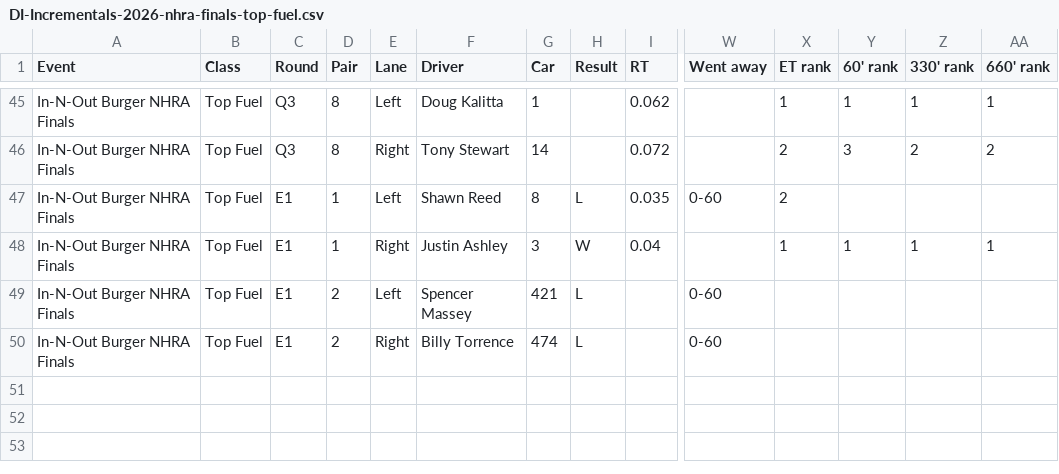
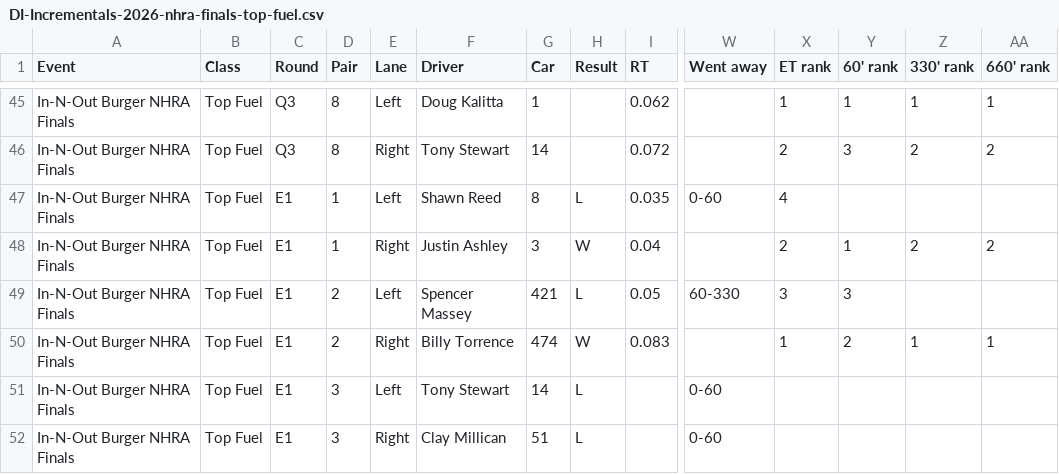
Before and after one commit to wes-buck/di-incrementals, a CSV file: events/2026-nhra-finals/top-fuel/DI-Incrementals-2026-nhra-finals-top-fuel.csv, drawn as a sheet; only a part is shown, gaps mark what is left out; addresses are those after the commit; rows hold the shown columns only; the diff names each change by its address in the sheet, - before the commit and + after, or states it on an @@ line.

Commit message:
Update: In-N-Out Burger NHRA Finals | Top Fuel Q1,Q2,Q3,E1; Funny Car Q1,Q2,Q3; Pro Stock Q1,Q2,Q3,Q4; Pro Stock Motorcycle Q1,Q2,Q3,Q4,E1

```diff
--- a/events/2026-nhra-finals/top-fuel/DI-Incrementals-2026-nhra-finals-top-fuel.csv
+++ b/events/2026-nhra-finals/top-fuel/DI-Incrementals-2026-nhra-finals-top-fuel.csv
-X47 (ET rank): 2
+X47 (ET rank): 4
-X48 (ET rank): 1
+X48 (ET rank): 2
-Z48 (330' rank): 1
+Z48 (330' rank): 2
-AA48 (660' rank): 1
+AA48 (660' rank): 2
+row 49: In-N-Out Burger NHRA Finals | Top Fuel | E1 | 2 | Left | Spencer Massey | 421 | L | 0.05 | 60-330 | 3 | 3
+row 50: In-N-Out Burger NHRA Finals | Top Fuel | E1 | 2 | Right | Billy Torrence | 474 | W | 0.083 |  | 1 | 2 | 1 | 1
-D51:D52 (Pair): 2
+D51:D52 (Pair): 3
-F51 (Driver): Spencer Massey
+F51 (Driver): Tony Stewart
-G51 (Car): 421
+G51 (Car): 14
-F52 (Driver): Billy Torrence
+F52 (Driver): Clay Millican
-G52 (Car): 474
+G52 (Car): 51
```
Also changed, not shown: top-fuel/DI-Incrementals-2026-nhra-finals-top-fuel.csv, 13 other files.
